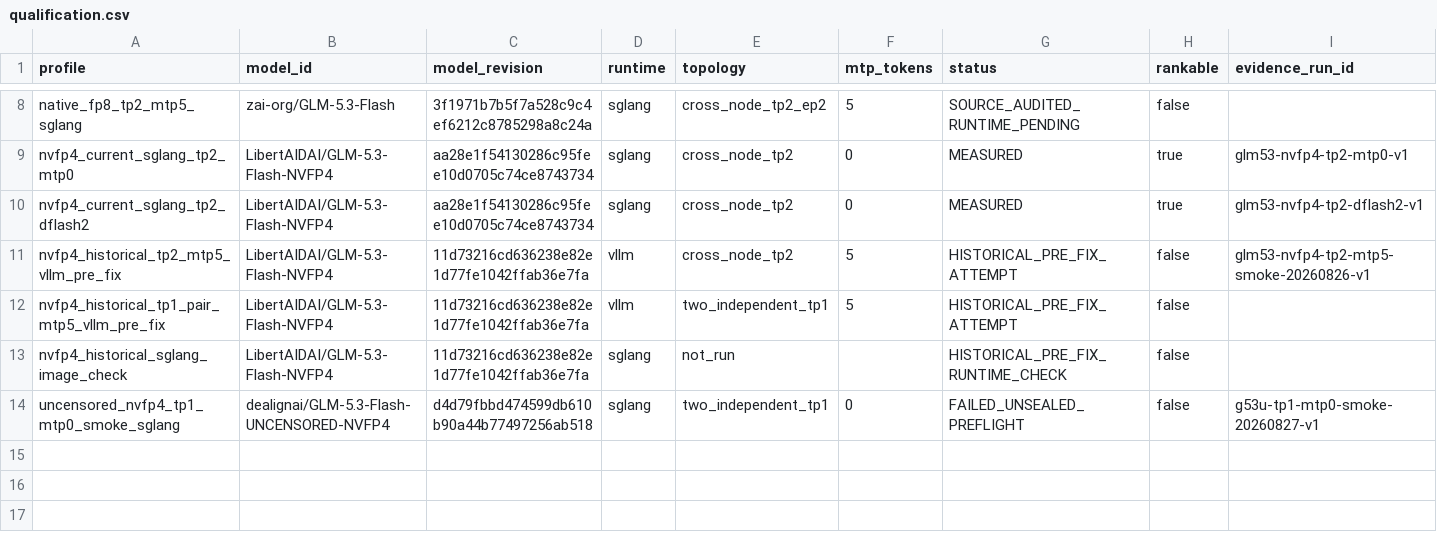
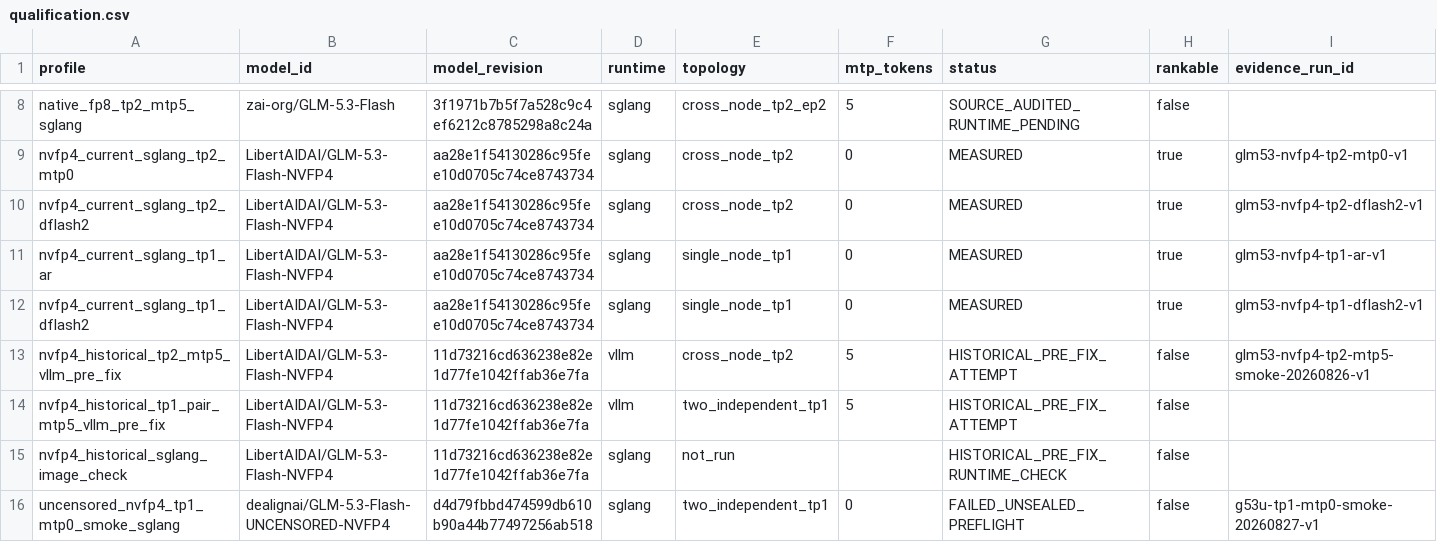
Before and after one commit to catid/dgx_station_benchmarks, a CSV file: glm-5.3-flash/data/qualification.csv, drawn as a sheet; only a part is shown, gaps mark what is left out; rows hold the shown columns only; the diff names each change by its address in the sheet, - before the commit and + after, or states it on an @@ line.

```diff
--- a/glm-5.3-flash/data/qualification.csv
+++ b/glm-5.3-flash/data/qualification.csv
+row 11: nvfp4_current_sglang_tp1_ar | LibertAIDAI/GLM-5.3-Flash-NVFP4 | aa28e1f54130286c95fee10d0705c74ce8743734 | sglang | single_node_tp1 | 0 | MEASURED | true | glm53-nvfp4-tp1-ar-v1
+row 12: nvfp4_current_sglang_tp1_dflash2 | LibertAIDAI/GLM-5.3-Flash-NVFP4 | aa28e1f54130286c95fee10d0705c74ce8743734 | sglang | single_node_tp1 | 0 | MEASURED | true | glm53-nvfp4-tp1-dflash2-v1
```
Also changed, not shown: glm-5.3-flash/data/diagnostic-prefill.csv, glm-5.3-flash/data/diagnostic-throughput.csv, 14 other files.
